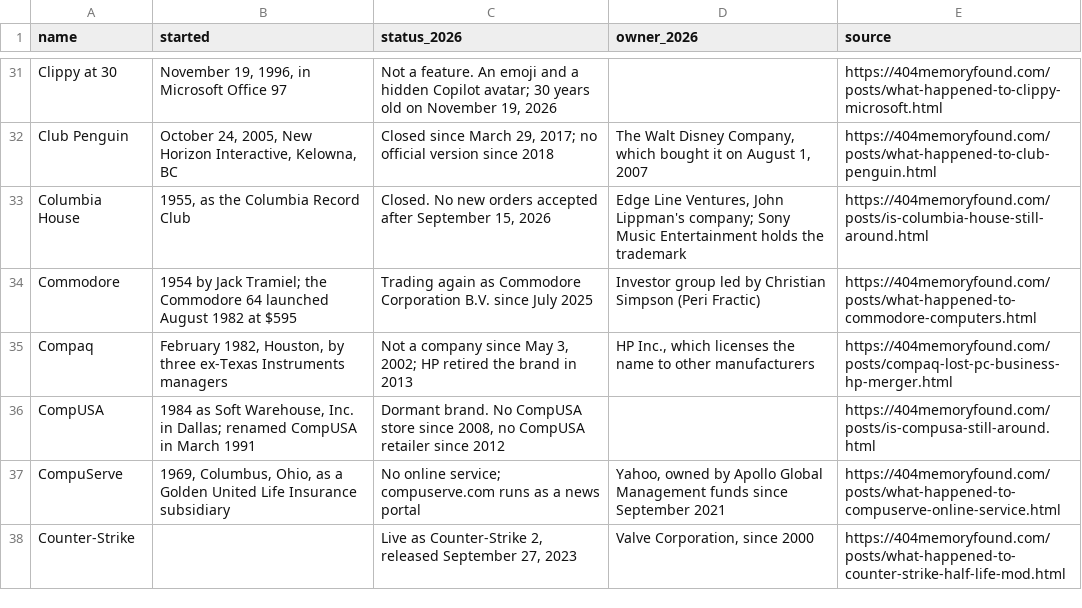
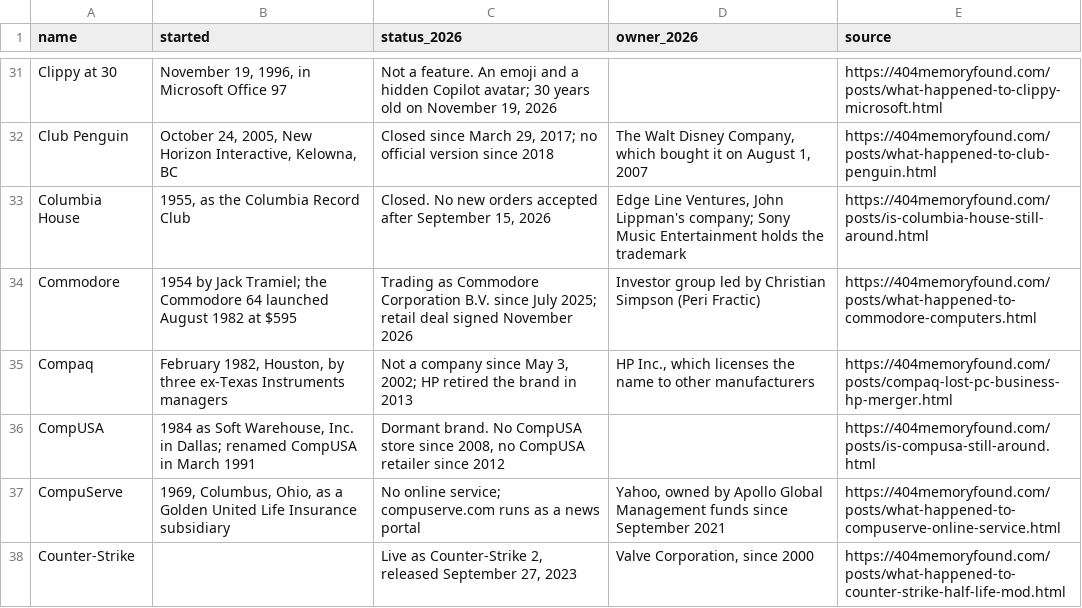
Before and after one commit to pnpaiva/404-memory-found, a CSV file: dead-brand-index.csv, drawn as a sheet; only a part is shown, gaps mark what is left out.

```diff
--- a/dead-brand-index.csv
+++ b/dead-brand-index.csv
@@ -33,3 +33,3 @@ Club Penguin,"October 24, 2005, New Horizon Interactive, Kelowna, BC","Closed si
 Columbia House,"1955, as the Columbia Record Club","Closed. No new orders accepted after September 15, 2026","Edge Line Ventures, John Lippman's company; Sony Music Entertainment holds the trademark",https://404memoryfound.com/posts/is-columbia-house-still-around.html
-Commodore,1954 by Jack Tramiel; the Commodore 64 launched August 1982 at $595,Trading again as Commodore Corporation B.V. since July 2025,Investor group led by Christian Simpson (Peri Fractic),https://404memoryfound.com/posts/what-happened-to-commodore-computers.html
+Commodore,1954 by Jack Tramiel; the Commodore 64 launched August 1982 at $595,Trading as Commodore Corporation B.V. since July 2025; retail deal signed November 2026,Investor group led by Christian Simpson (Peri Fractic),https://404memoryfound.com/posts/what-happened-to-commodore-computers.html
 Compaq,"February 1982, Houston, by three ex-Texas Instruments managers","Not a company since May 3, 2002; HP retired the brand in 2013","HP Inc., which licenses the name to other manufacturers",https://404memoryfound.com/posts/compaq-lost-pc-business-hp-merger.html
```
Also changed, not shown: 13 other files.
